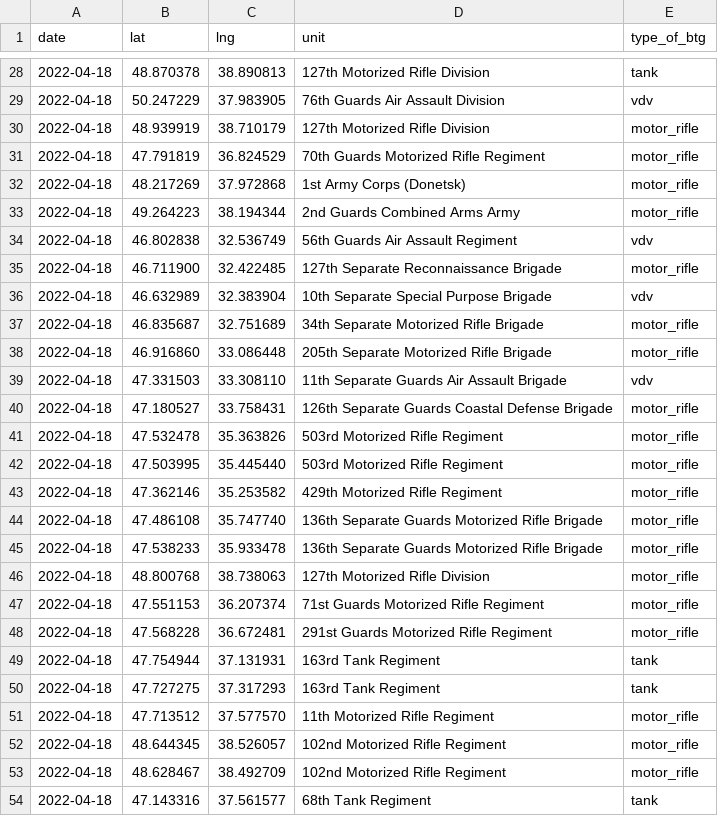
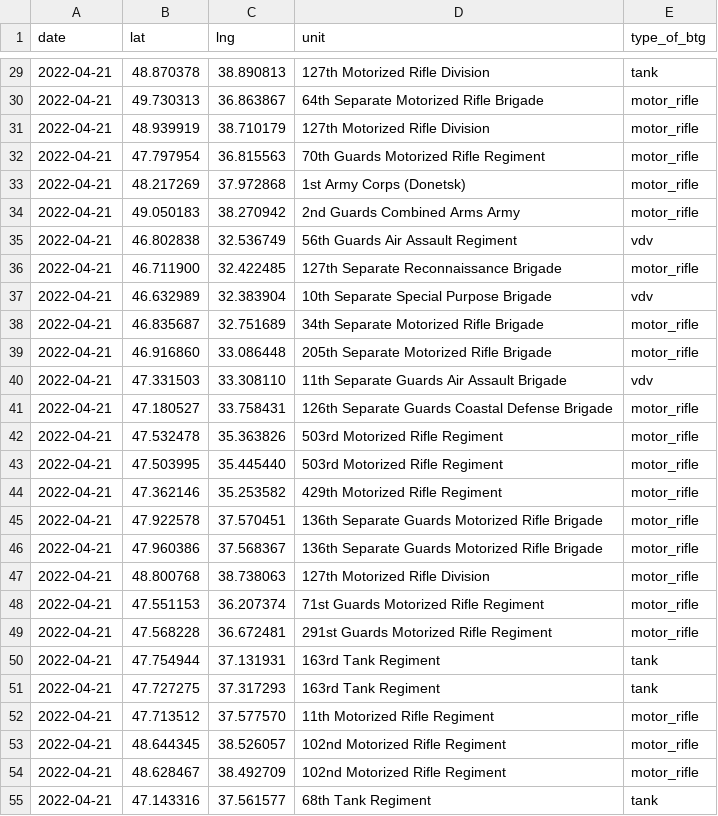
Before and after one commit to simonhuwiler/uawardata, a CSV file: data/csv/btgs_current.csv, drawn as a sheet; only a part is shown, gaps mark what is left out; the diff covers the shown part only.

```diff
--- a/data/csv/btgs_current.csv
+++ b/data/csv/btgs_current.csv
@@ -28,27 +29,27 @@ date,lat,lng,unit,type_of_btg
-2022-04-18,48.870378,38.890813,127th Motorized Rifle Division,tank
-2022-04-18,50.247229,37.983905,76th Guards Air Assault Division,vdv
-2022-04-18,48.939919,38.710179,127th Motorized Rifle Division,motor_rifle
-2022-04-18,47.791819,36.824529,70th Guards Motorized Rifle Regiment,motor_rifle
-2022-04-18,48.217269,37.972868,1st Army Corps (Donetsk),motor_rifle
-2022-04-18,49.264223,38.194344,2nd Guards Combined Arms Army,motor_rifle
-2022-04-18,46.802838,32.536749,56th Guards Air Assault Regiment,vdv
-2022-04-18,46.711900,32.422485,127th Separate Reconnaissance Brigade,motor_rifle
-2022-04-18,46.632989,32.383904,10th Separate Special Purpose Brigade,vdv
-2022-04-18,46.835687,32.751689,34th Separate Motorized Rifle Brigade,motor_rifle
-2022-04-18,46.916860,33.086448,205th Separate Motorized Rifle Brigade,motor_rifle
-2022-04-18,47.331503,33.308110,11th Separate Guards Air Assault Brigade,vdv
-2022-04-18,47.180527,33.758431,126th Separate Guards Coastal Defense Brigade,motor_rifle
-2022-04-18,47.532478,35.363826,503rd Motorized Rifle Regiment,motor_rifle
-2022-04-18,47.503995,35.445440,503rd Motorized Rifle Regiment,motor_rifle
-2022-04-18,47.362146,35.253582,429th Motorized Rifle Regiment,motor_rifle
-2022-04-18,47.486108,35.747740,136th Separate Guards Motorized Rifle Brigade,motor_rifle
-2022-04-18,47.538233,35.933478,136th Separate Guards Motorized Rifle Brigade,motor_rifle
-2022-04-18,48.800768,38.738063,127th Motorized Rifle Division,motor_rifle
-2022-04-18,47.551153,36.207374,71st Guards Motorized Rifle Regiment,motor_rifle
-2022-04-18,47.568228,36.672481,291st Guards Motorized Rifle Regiment,motor_rifle
-2022-04-18,47.754944,37.131931,163rd Tank Regiment,tank
-2022-04-18,47.727275,37.317293,163rd Tank Regiment,tank
-2022-04-18,47.713512,37.577570,11th Motorized Rifle Regiment,motor_rifle
-2022-04-18,48.644345,38.526057,102nd Motorized Rifle Regiment,motor_rifle
-2022-04-18,48.628467,38.492709,102nd Motorized Rifle Regiment,motor_rifle
-2022-04-18,47.143316,37.561577,68th Tank Regiment,tank
+2022-04-21,48.870378,38.890813,127th Motorized Rifle Division,tank
+2022-04-21,49.730313,36.863867,64th Separate Motorized Rifle Brigade,motor_rifle
+2022-04-21,48.939919,38.710179,127th Motorized Rifle Division,motor_rifle
+2022-04-21,47.797954,36.815563,70th Guards Motorized Rifle Regiment,motor_rifle
+2022-04-21,48.217269,37.972868,1st Army Corps (Donetsk),motor_rifle
+2022-04-21,49.050183,38.270942,2nd Guards Combined Arms Army,motor_rifle
+2022-04-21,46.802838,32.536749,56th Guards Air Assault Regiment,vdv
+2022-04-21,46.711900,32.422485,127th Separate Reconnaissance Brigade,motor_rifle
+2022-04-21,46.632989,32.383904,10th Separate Special Purpose Brigade,vdv
+2022-04-21,46.835687,32.751689,34th Separate Motorized Rifle Brigade,motor_rifle
+2022-04-21,46.916860,33.086448,205th Separate Motorized Rifle Brigade,motor_rifle
+2022-04-21,47.331503,33.308110,11th Separate Guards Air Assault Brigade,vdv
+2022-04-21,47.180527,33.758431,126th Separate Guards Coastal Defense Brigade,motor_rifle
+2022-04-21,47.532478,35.363826,503rd Motorized Rifle Regiment,motor_rifle
+2022-04-21,47.503995,35.445440,503rd Motorized Rifle Regiment,motor_rifle
+2022-04-21,47.362146,35.253582,429th Motorized Rifle Regiment,motor_rifle
+2022-04-21,47.922578,37.570451,136th Separate Guards Motorized Rifle Brigade,motor_rifle
+2022-04-21,47.960386,37.568367,136th Separate Guards Motorized Rifle Brigade,motor_rifle
+2022-04-21,48.800768,38.738063,127th Motorized Rifle Division,motor_rifle
+2022-04-21,47.551153,36.207374,71st Guards Motorized Rifle Regiment,motor_rifle
+2022-04-21,47.568228,36.672481,291st Guards Motorized Rifle Regiment,motor_rifle
+2022-04-21,47.754944,37.131931,163rd Tank Regiment,tank
+2022-04-21,47.727275,37.317293,163rd Tank Regiment,tank
+2022-04-21,47.713512,37.577570,11th Motorized Rifle Regiment,motor_rifle
+2022-04-21,48.644345,38.526057,102nd Motorized Rifle Regiment,motor_rifle
+2022-04-21,48.628467,38.492709,102nd Motorized Rifle Regiment,motor_rifle
+2022-04-21,47.143316,37.561577,68th Tank Regiment,tank
```
Also changed, not shown: 3 added rows, 2 removed rows and 48 edited cells elsewhere in this file, data/csv/btgs_all.csv, 2 other files.
